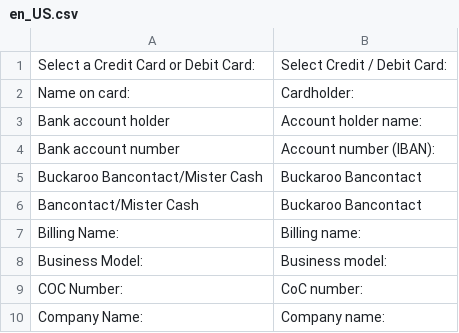
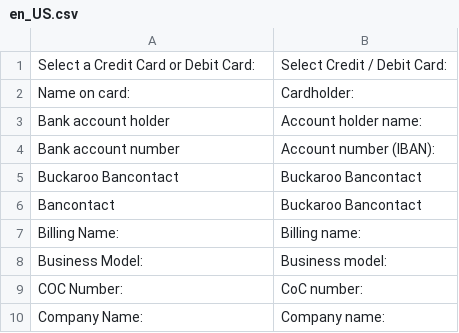
Before and after one commit to buckaroo-it/Magento2, a CSV file: i18n/en_US.csv, drawn as a sheet; only a part is shown.

```diff
--- a/i18n/en_US.csv
+++ b/i18n/en_US.csv
@@ -4,4 +4,4 @@
 "Bank account number","Account number (IBAN):"
-"Buckaroo Bancontact/Mister Cash","Buckaroo Bancontact"
-"Bancontact/Mister Cash","Buckaroo Bancontact"
+"Buckaroo Bancontact","Buckaroo Bancontact"
+"Bancontact","Buckaroo Bancontact"
 "Billing Name:","Billing name:"
```
Also changed, not shown: i18n/de_DE.csv, i18n/es_ES.csv, 6 other files.
